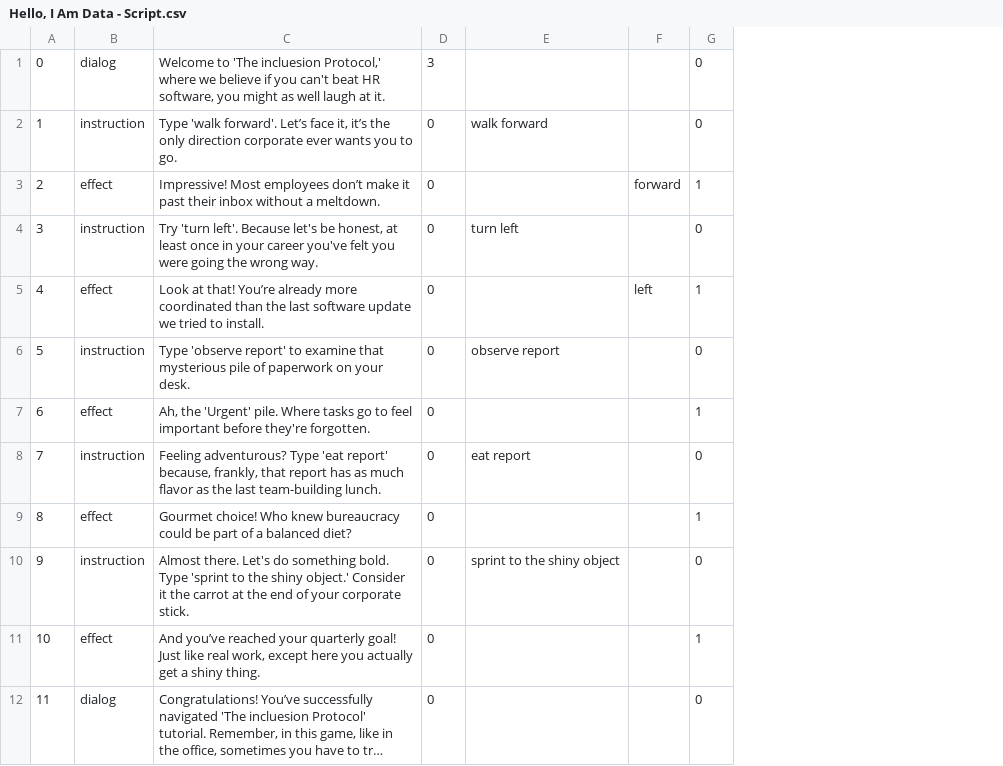
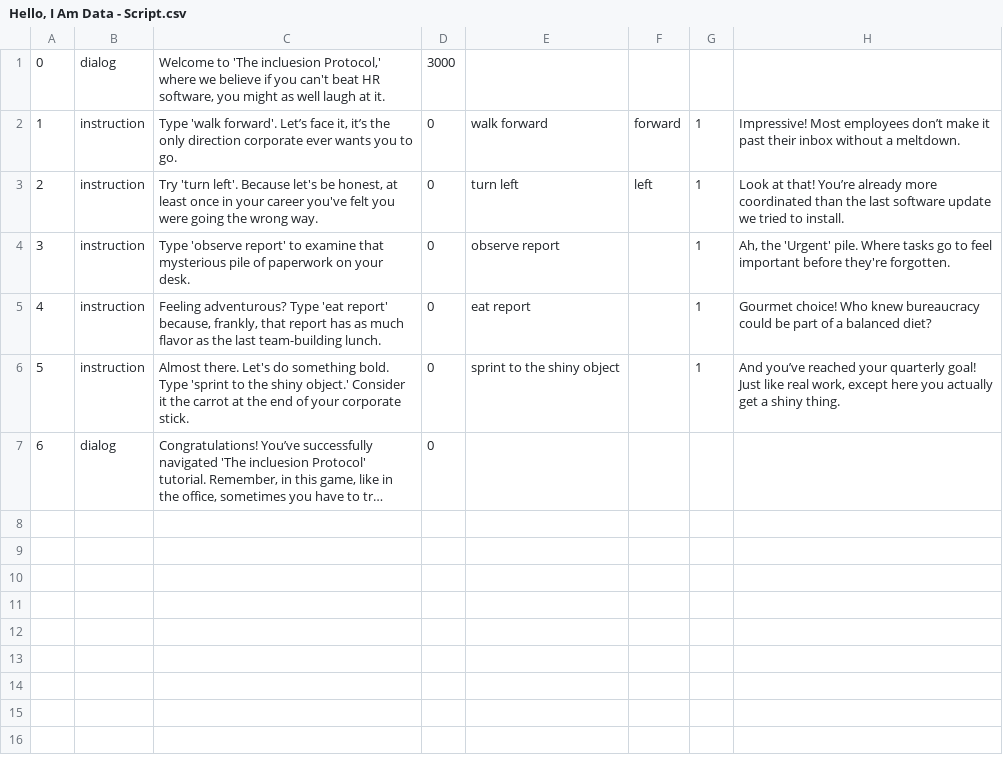
Before and after one commit to jagniksimran/Hello-I-am, a CSV file: Hello, I Am Data - Script.csv, drawn as a sheet; long unchanged cells end in …; removed rows and columns are numbered as before the commit, all else as after; the diff names each change by its address in the sheet, - before the commit and + after, or states it on an @@ line.

Commit message:
Update Hello, I Am Data - Script.csv
rearranged data scripts

```diff
--- a/Hello, I Am Data - Script.csv
+++ b/Hello, I Am Data - Script.csv
+column H, rows 2-6: Impressive! Most employees don’t make it past their inbox without a meltdown. | Look at that! You’re already more coordinated than the last software update we tried to install. | Ah, the 'Urgent' pile. Where tasks go to feel important before they're forgotten. | Gourmet choice! Who knew bureaucracy could be part of a balanced diet? | And you’ve reached your quarterly goal! Just like real work, except here you actually get a shiny thing.
-D1: 3
+D1: 3000
-G1: 0
+G1: (empty)
-F2: (empty)
+F2: forward
-G2: 0
+G2: 1
-row 3: 2 | effect | Impressive! Most employees don’t make it past their inbox without a meltdown. | 0 |  | forward | 1
@@ column A renumbered from row 3 down @@
-F3: (empty)
+F3: left
-G3: 0
+G3: 1
-row 5: 4 | effect | Look at that! You’re already more coordinated than the last software update we tried to install. | 0 |  | left | 1
-G4: 0
+G4: 1
-row 7: 6 | effect | Ah, the 'Urgent' pile. Where tasks go to feel important before they're forgotten. | 0 |  |  | 1
-G5: 0
+G5: 1
-row 9: 8 | effect | Gourmet choice! Who knew bureaucracy could be part of a balanced diet? | 0 |  |  | 1
-G6: 0
+G6: 1
-row 11: 10 | effect | And you’ve reached your quarterly goal! Just like real work, except here you actually get a shiny thing. | 0 |  |  | 1
-G7: 0
+G7: (empty)
```
